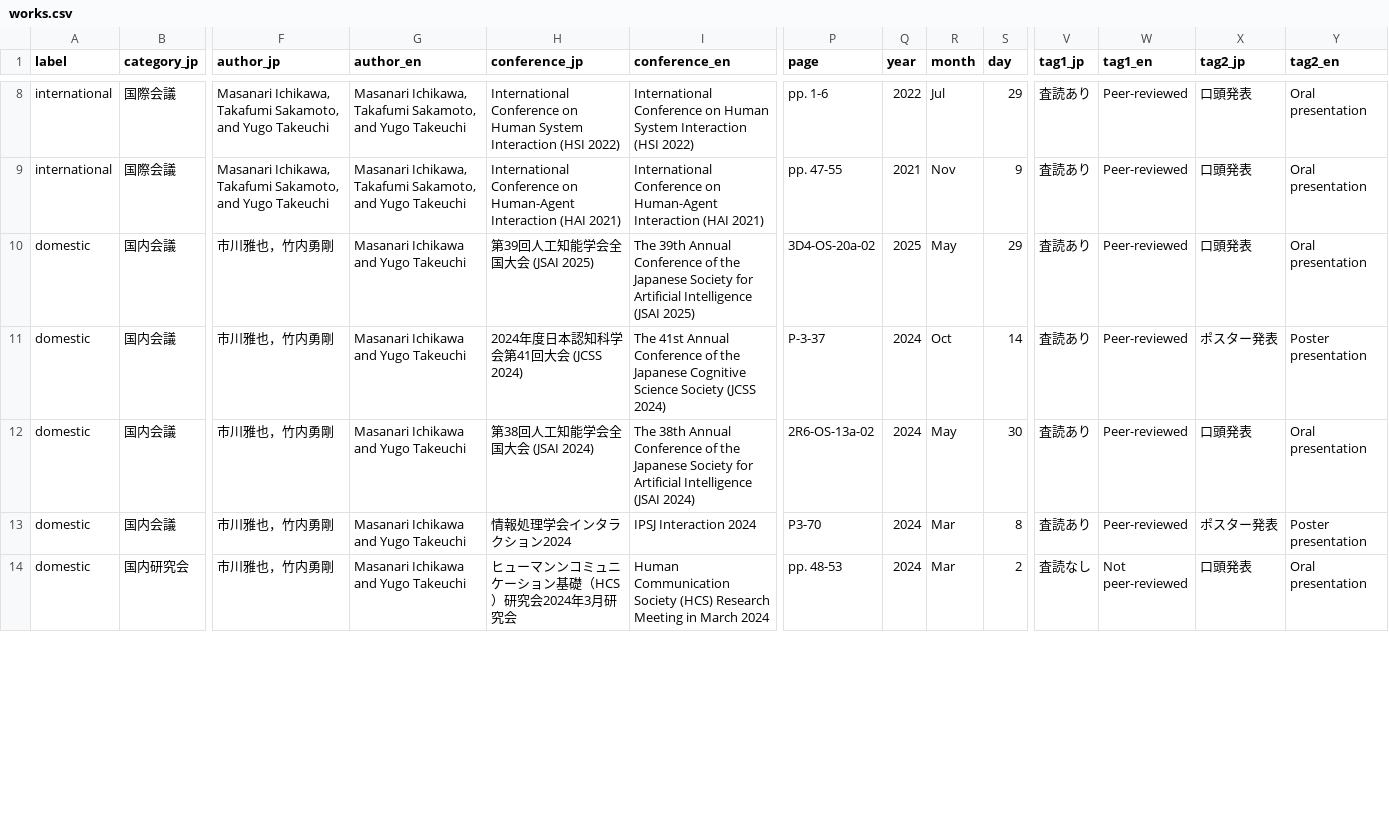
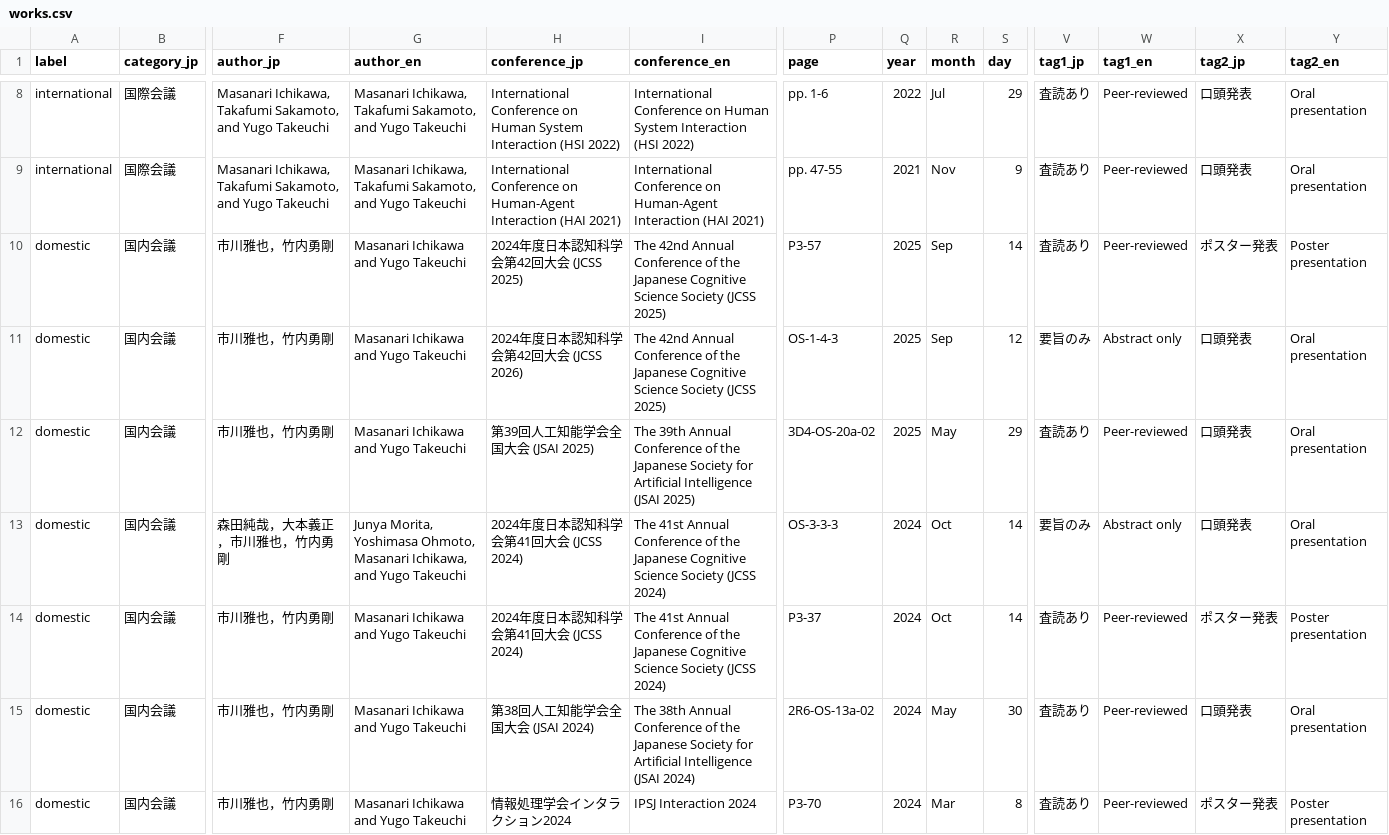
Before and after one commit to masanarius/masanarius.github.io, a CSV file: csv/works.csv, drawn as a sheet; only a part is shown, gaps mark what is left out; the shorter side is filled out with more unchanged rows; addresses are those after the commit; rows hold the shown columns only; the diff covers the shown part only; the diff names each change by its address in the sheet, - before the commit and + after, or states it on an @@ line.

Commit message:
Update works.csv

```diff
--- a/csv/works.csv
+++ b/csv/works.csv
+row 10: domestic | 国内会議 | 市川雅也，竹内勇剛 | Masanari Ichikawa and Yugo Takeuchi | 2024年度日本認知科学会第42回大会 (JCSS 2025) | The 42nd Annual Conference of the Japanese Cognitive Science Society (JCSS 2025) | P3-57 | 2025 | Sep | 14 | 査読あり | Peer-reviewed | ポスター発表 | Poster presentation
+row 11: domestic | 国内会議 | 市川雅也，竹内勇剛 | Masanari Ichikawa and Yugo Takeuchi | 2024年度日本認知科学会第42回大会 (JCSS 2026) | The 42nd Annual Conference of the Japanese Cognitive Science Society (JCSS 2025) | OS-1-4-3 | 2025 | Sep | 12 | 要旨のみ | Abstract only | 口頭発表 | Oral presentation
+row 13: domestic | 国内会議 | 森田純哉，大本義正，市川雅也，竹内勇剛 | Junya Morita, Yoshimasa Ohmoto, Masanari Ichikawa, and Yugo Takeuchi | 2024年度日本認知科学会第41回大会 (JCSS 2024) | The 41st Annual Conference of the Japanese Cognitive Science Society (JCSS 2024) | OS-3-3-3 | 2024 | Oct | 14 | 要旨のみ | Abstract only | 口頭発表 | Oral presentation
-P14 (page): P-3-37
+P14 (page): P3-37
```
Also changed, not shown: 1 removed row and 1 edited cell elsewhere in this file.
